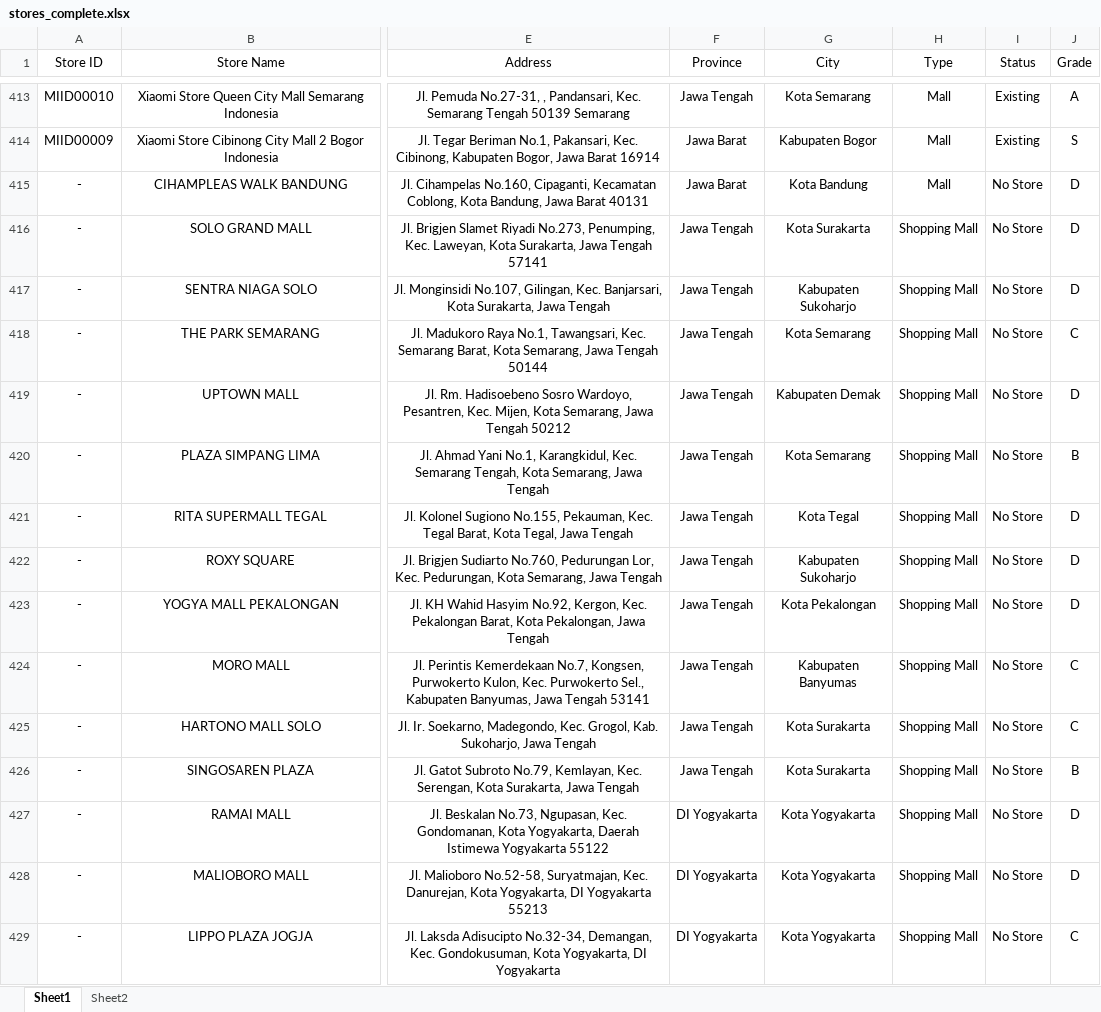
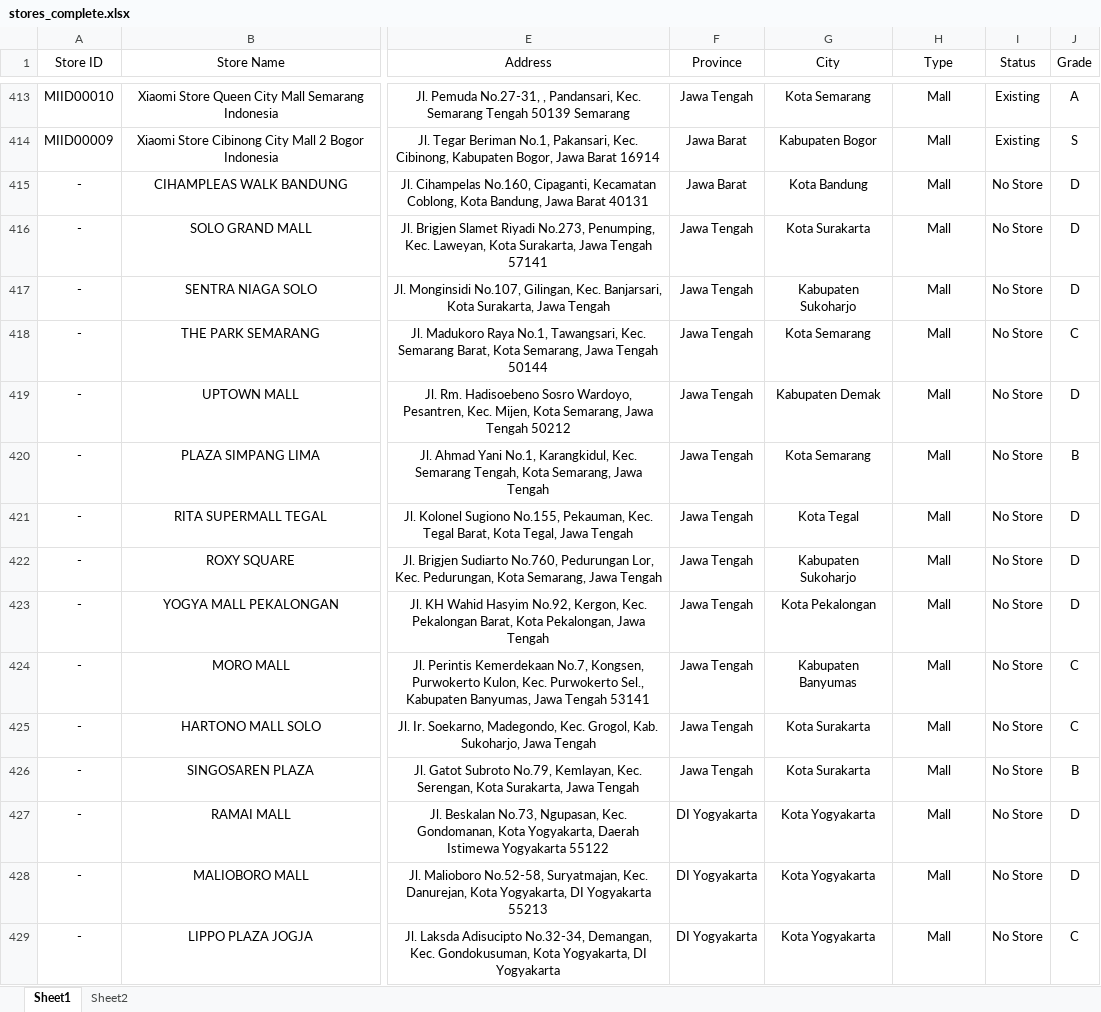
Before and after one commit to adamlubis/Xiaomi-Store-Locator, an Excel workbook: output/stores_complete.xlsx, sheet Sheet1, drawn as a sheet; only a part is shown, gaps mark what is left out; values as stored, in another font and other column widths than the file's, no borders; conditional formats not drawn; the diff covers the shown part only; the diff names each change by its address in the sheet, - before the commit and + after, or states it on an @@ line.

```diff
--- a/output/stores_complete.xlsx (sheet Sheet1)
+++ b/output/stores_complete.xlsx (sheet Sheet1)
-H416:H429 (Type): Shopping Mall
+H416:H429 (Type): Mall
```
Also changed, not shown: 263 edited cells elsewhere in this sheet, 1 other file.
